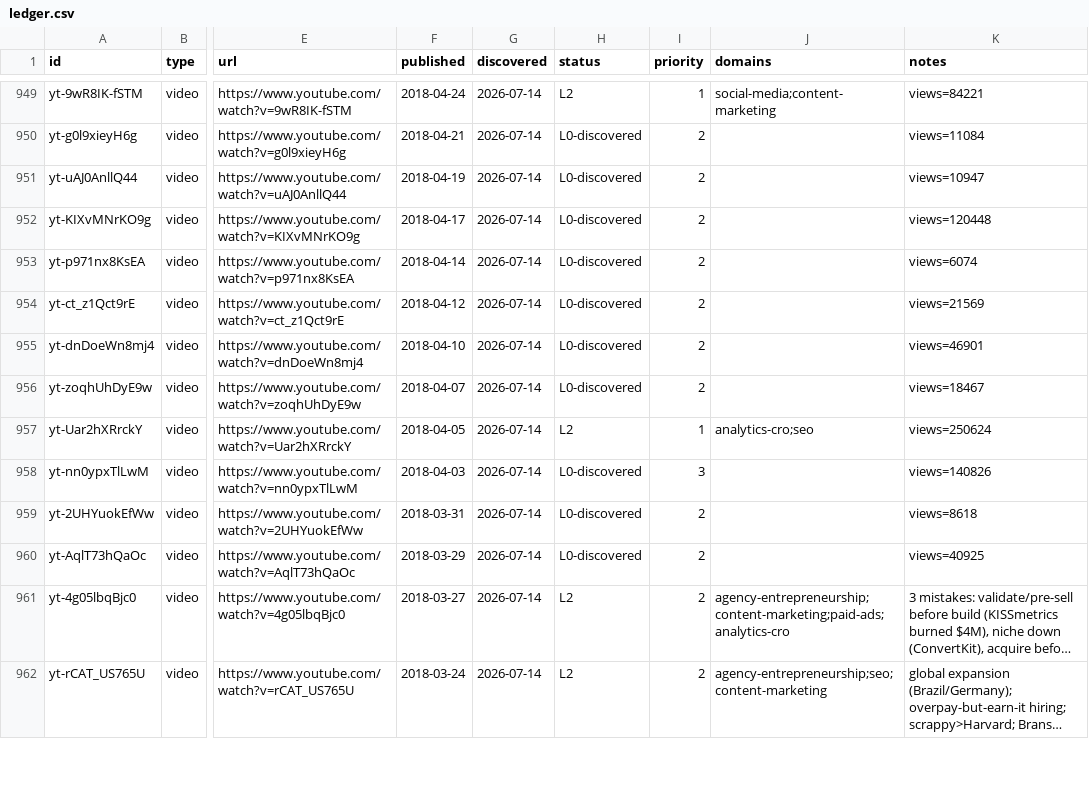
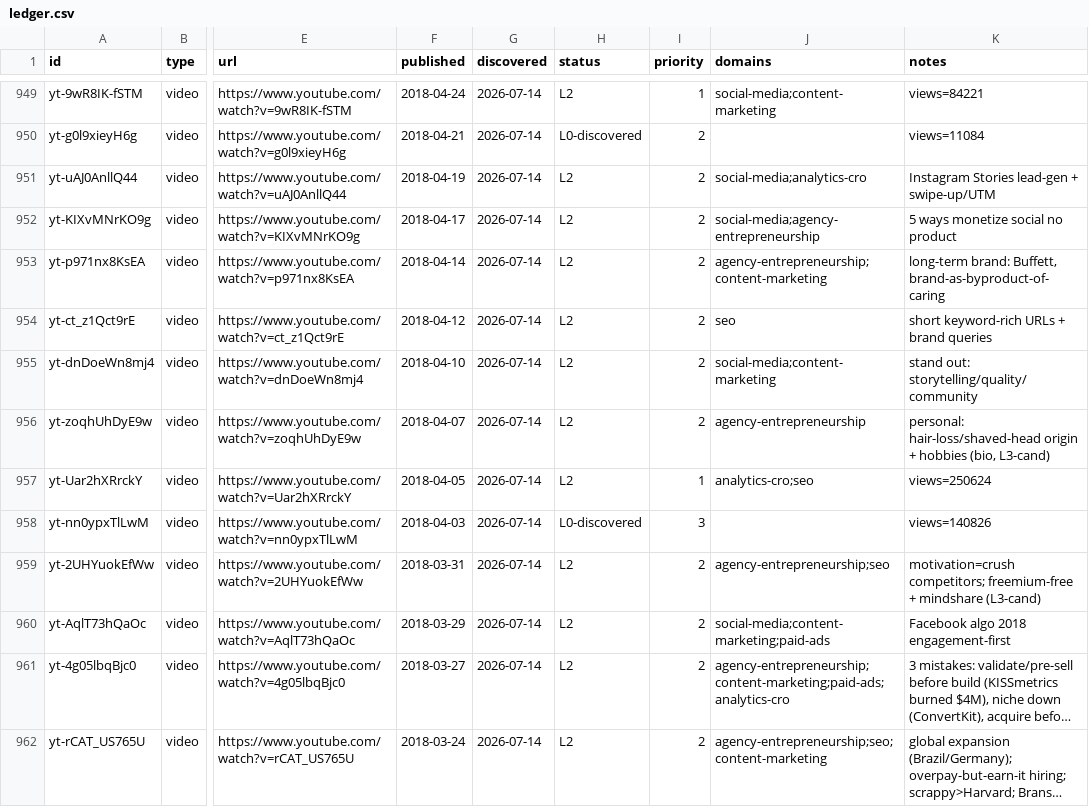
Before and after one commit to claes-work/neil-patel-clone, a CSV file: pipeline/ledger.csv, drawn as a sheet; only a part is shown, gaps mark what is left out; long unchanged cells end in …; the diff names each change by its address in the sheet, - before the commit and + after, or states it on an @@ line.

```diff
--- a/pipeline/ledger.csv
+++ b/pipeline/ledger.csv
-H951:H956 (status): L0-discovered
+H951:H956 (status): L2
-J951 (domains): (empty)
+J951 (domains): social-media;analytics-cro
-K951 (notes): views=10947
+K951 (notes): Instagram Stories lead-gen + swipe-up/UTM
-J952 (domains): (empty)
+J952 (domains): social-media;agency-entrepreneurship
-K952 (notes): views=120448
+K952 (notes): 5 ways monetize social no product
-J953 (domains): (empty)
+J953 (domains): agency-entrepreneurship;content-marketing
-K953 (notes): views=6074
+K953 (notes): long-term brand: Buffett, brand-as-byproduct-of-caring
-J954 (domains): (empty)
+J954 (domains): seo
-K954 (notes): views=21569
+K954 (notes): short keyword-rich URLs + brand queries
-J955 (domains): (empty)
+J955 (domains): social-media;content-marketing
-K955 (notes): views=46901
+K955 (notes): stand out: storytelling/quality/community
-J956 (domains): (empty)
+J956 (domains): agency-entrepreneurship
-K956 (notes): views=18467
+K956 (notes): personal: hair-loss/shaved-head origin + hobbies (bio, L3-cand)
-H959:H960 (status): L0-discovered
+H959:H960 (status): L2
-J959 (domains): (empty)
+J959 (domains): agency-entrepreneurship;seo
-K959 (notes): views=8618
+K959 (notes): motivation=crush competitors; freemium-free + mindshare (L3-cand)
-J960 (domains): (empty)
+J960 (domains): social-media;content-marketing;paid-ads
-K960 (notes): views=40925
+K960 (notes): Facebook algo 2018 engagement-first
```
Also changed, not shown: 11 other files.
